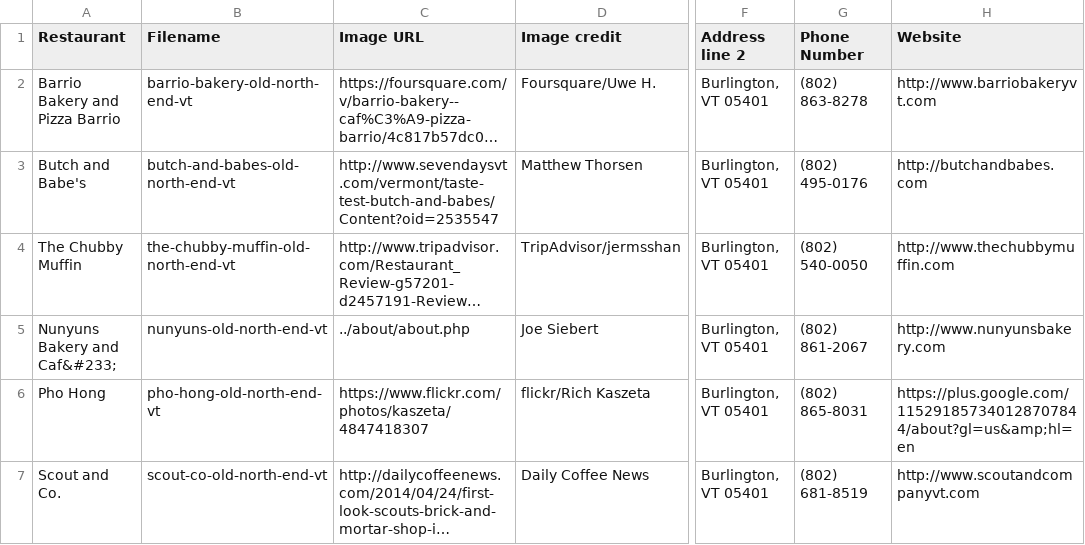
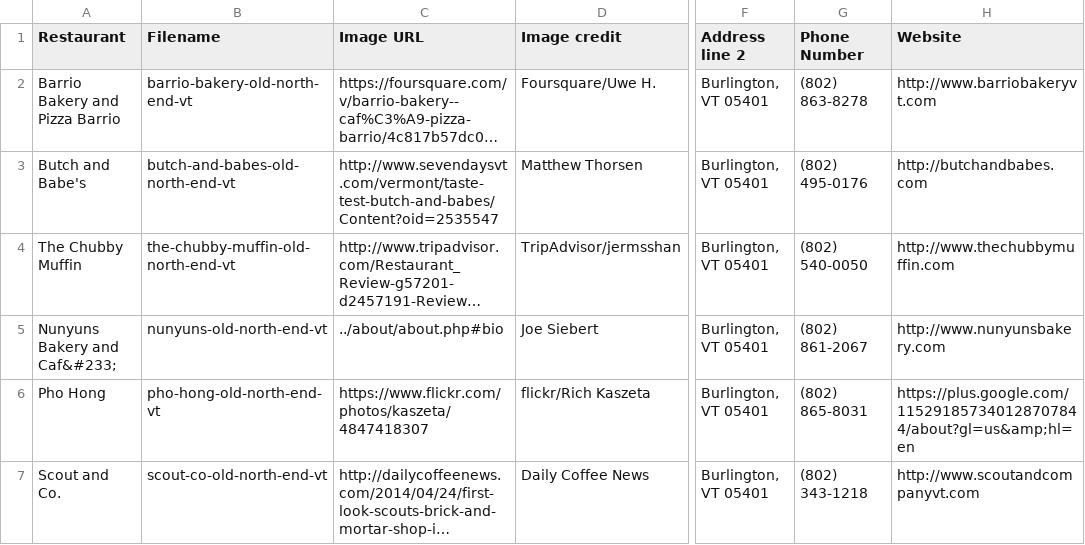
Before and after one commit to bigSiebs/assignment5.0, a CSV file: eat/data/restaurant-profiles.csv, drawn as a sheet; only a part is shown, gaps mark what is left out; long unchanged cells end in …; the diff names each change by its address in the sheet, - before the commit and + after, or states it on an @@ line.

Commit message:
Added content to about.php. Many minor changes, esp. to CSS and section files (top.php, etc.) Added images to several pages. Tweaked PHP code here and there.

```diff
--- a/eat/data/restaurant-profiles.csv
+++ b/eat/data/restaurant-profiles.csv
-C5 (Image URL): ../about/about.php
+C5 (Image URL): ../about/about.php#bio
-G7 (Phone Number): (802) 681-8519
+G7 (Phone Number): (802) 343-1218
```
Also changed, not shown: 14 other files.
